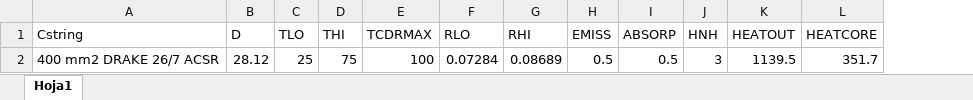
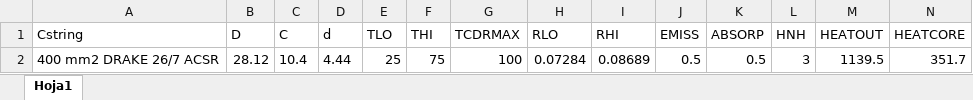
Before and after one commit to gteasoft/pypacity, an Excel workbook: cable/cable_db.xlsx, sheet Hoja1, drawn as a sheet; values as stored, in another font and other column widths than the file's, no borders; the diff names each change by its address in the sheet, - before the commit and + after, or states it on an @@ line.

```diff
--- a/cable/cable_db.xlsx (sheet Hoja1)
+++ b/cable/cable_db.xlsx (sheet Hoja1)
+column C (C), row 2: 10.4
+column D (d), row 2: 4.44
```
Also changed, not shown: 18 other files.
